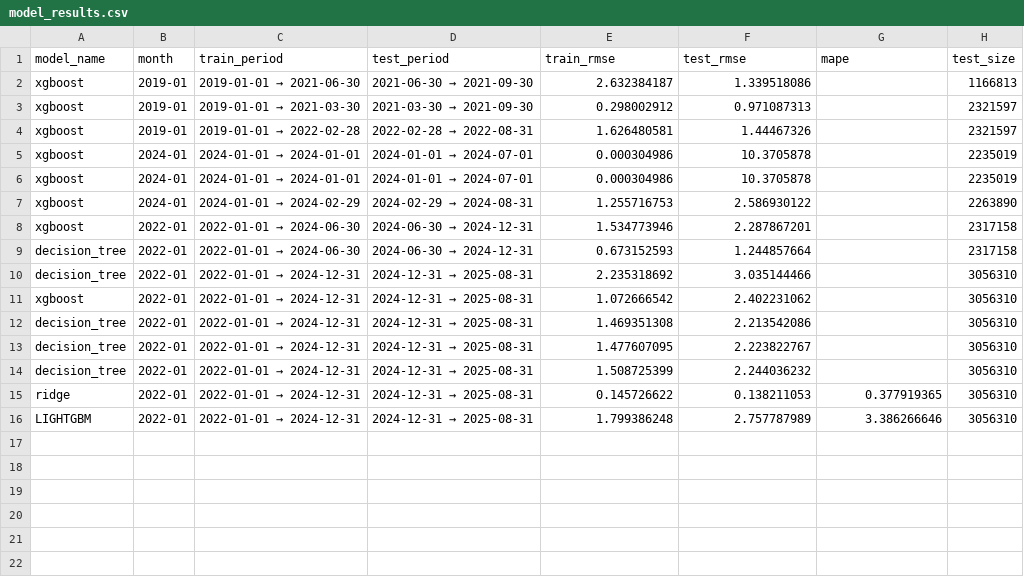
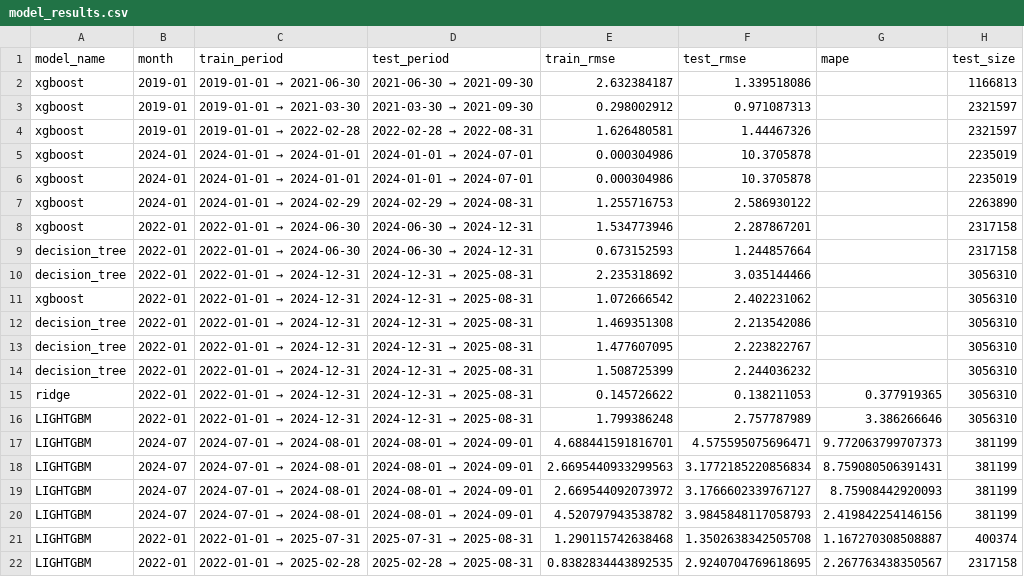
Before and after one commit to Ziadashraf301/TaxiTrack, a CSV file: results/model_results.csv, drawn as a sheet; the diff names each change by its address in the sheet, - before the commit and + after, or states it on an @@ line.

```diff
--- a/results/model_results.csv
+++ b/results/model_results.csv
+row 17: LIGHTGBM | 2024-07 | 2024-07-01 → 2024-08-01 | 2024-08-01 → 2024-09-01 | 4.688441591816701 | 4.575595075696471 | 9.772063799707373 | 381199
+row 18: LIGHTGBM | 2024-07 | 2024-07-01 → 2024-08-01 | 2024-08-01 → 2024-09-01 | 2.6695440933299563 | 3.1772185220856834 | 8.759080506391431 | 381199
+row 19: LIGHTGBM | 2024-07 | 2024-07-01 → 2024-08-01 | 2024-08-01 → 2024-09-01 | 2.669544092073972 | 3.1766602339767127 | 8.75908442920093 | 381199
+row 20: LIGHTGBM | 2024-07 | 2024-07-01 → 2024-08-01 | 2024-08-01 → 2024-09-01 | 4.520797943538782 | 3.9845848117058793 | 2.419842254146156 | 381199
+row 21: LIGHTGBM | 2022-01 | 2022-01-01 → 2025-07-31 | 2025-07-31 → 2025-08-31 | 1.290115742638468 | 1.3502638342505708 | 1.167270308508887 | 400374
+row 22: LIGHTGBM | 2022-01 | 2022-01-01 → 2025-02-28 | 2025-02-28 → 2025-08-31 | 0.8382834443892535 | 2.9240704769618695 | 2.267763438350567 | 2317158
```
Also changed, not shown: results/feature_importances/feature_importances.csv, results/forecast_results.csv, 10 other files.
